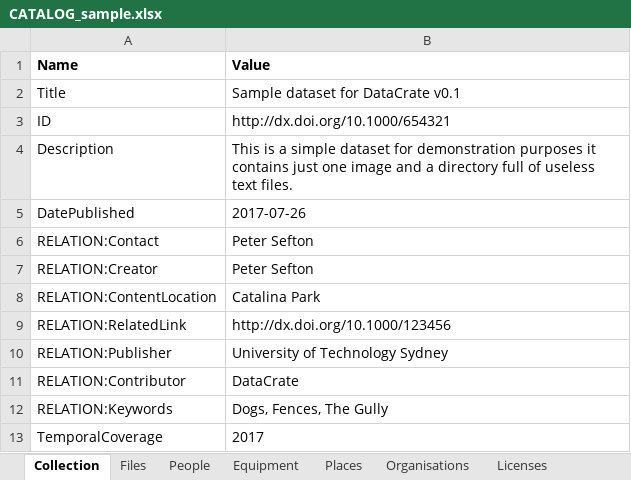
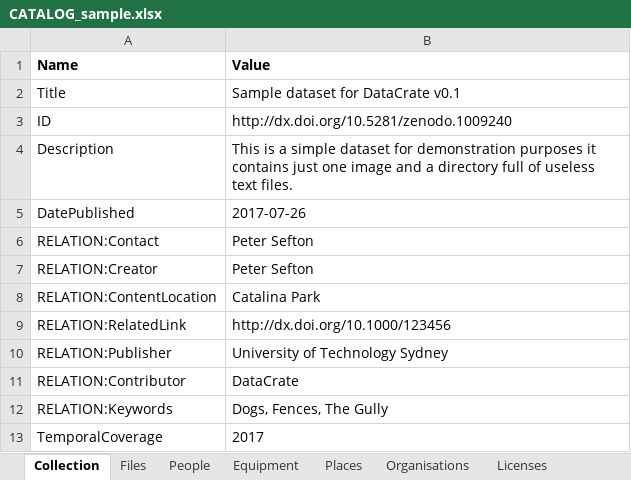
Before and after one commit to UTS-eResearch/datacrate, an Excel workbook: spec/0.1/samples/sample/data/CATALOG_sample.xlsx, sheet Collection, drawn as a sheet; values as stored, in another font and other column widths than the file's, no borders; the diff names each change by its address in the sheet, - before the commit and + after, or states it on an @@ line.

Commit message:
Packaging sample dataset

```diff
--- a/spec/0.1/samples/sample/data/CATALOG_sample.xlsx (sheet Collection)
+++ b/spec/0.1/samples/sample/data/CATALOG_sample.xlsx (sheet Collection)
-B3 (Value): http://dx.doi.org/10.1000/654321
+B3 (Value): http://dx.doi.org/10.5281/zenodo.1009240
```
Also changed, not shown: spec/0.1/samples/sample/data/pics/CATALOG_pics.xlsx, 6 other files.
